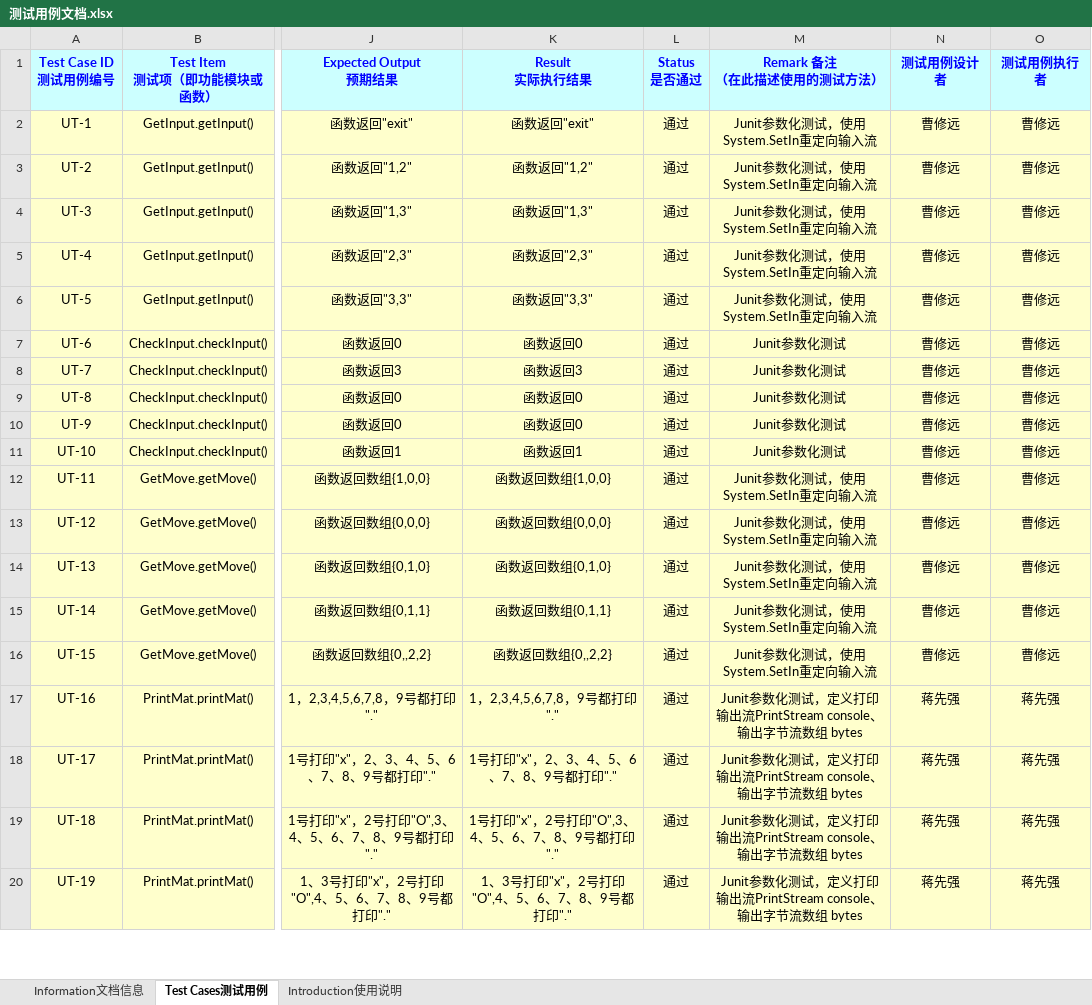
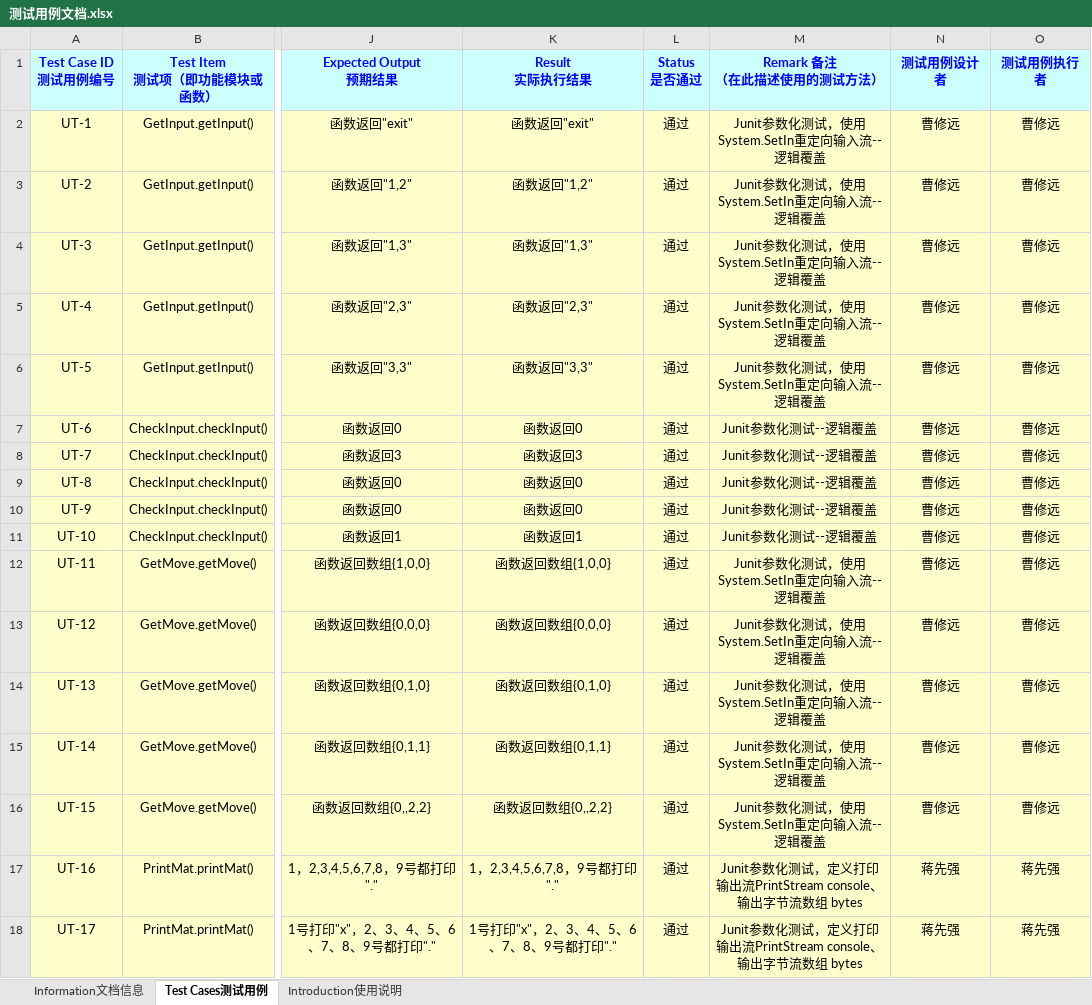
Before and after one commit to leviathanion/TicTacToe, an Excel workbook: 测试用例文档.xlsx, sheet Test Cases测试用例, drawn as a sheet; only a part is shown, gaps mark what is left out; the shorter side is filled out with more unchanged rows; values as stored, in another font and other column widths than the file's, no borders; the diff names each change by its address in the sheet, - before the commit and + after, or states it on an @@ line.

Commit message:
修改部分用例

```diff
--- a/测试用例文档.xlsx (sheet Test Cases测试用例)
+++ b/测试用例文档.xlsx (sheet Test Cases测试用例)
-M2:M6 (Remark 备注 （在此描述使用的测试方法）): Junit参数化测试，使用System.SetIn重定向输入流
+M2:M6 (Remark 备注 （在此描述使用的测试方法）): Junit参数化测试，使用System.SetIn重定向输入流--逻辑覆盖
-M7:M11 (Remark 备注 （在此描述使用的测试方法）): Junit参数化测试
+M7:M11 (Remark 备注 （在此描述使用的测试方法）): Junit参数化测试--逻辑覆盖
-M12:M16 (Remark 备注 （在此描述使用的测试方法）): Junit参数化测试，使用System.SetIn重定向输入流
+M12:M16 (Remark 备注 （在此描述使用的测试方法）): Junit参数化测试，使用System.SetIn重定向输入流--逻辑覆盖
```
Also changed, not shown: charts or pictures.
